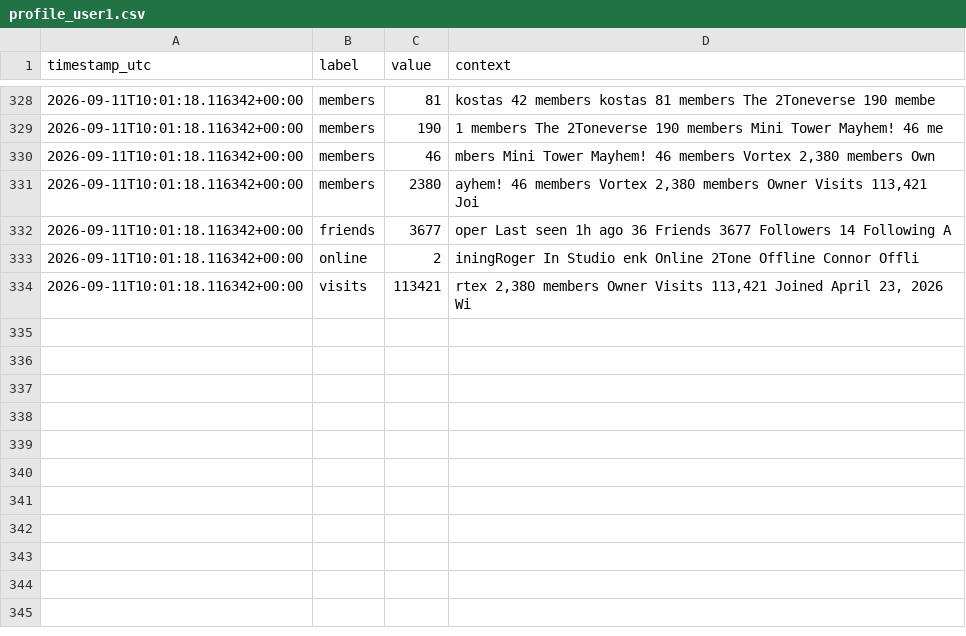
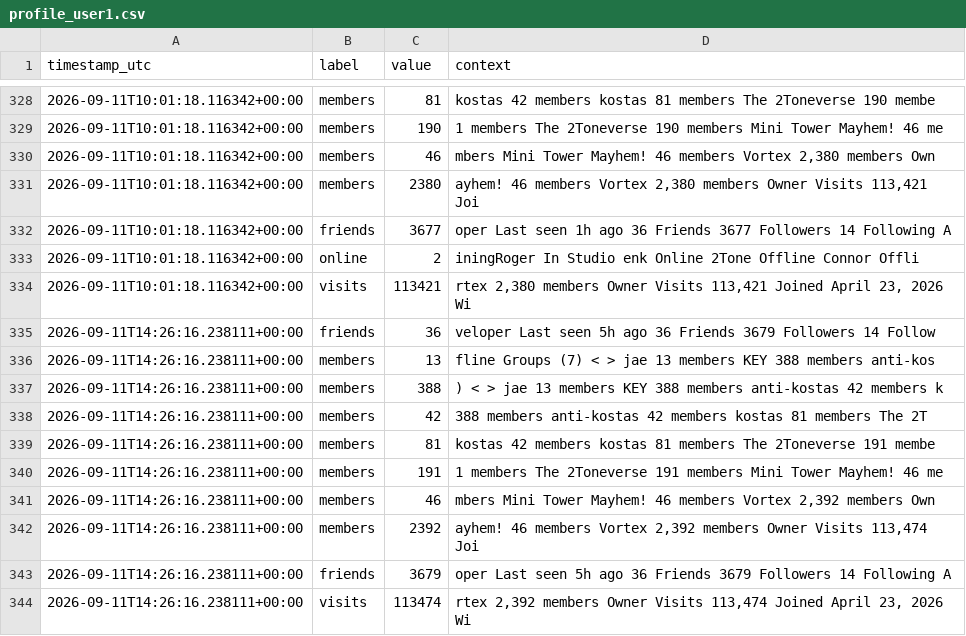
Before and after one commit to igakojp/playvortex-monitor-log, a CSV file: stats/profile_user1.csv, drawn as a sheet; only a part is shown, gaps mark what is left out; the diff names each change by its address in the sheet, - before the commit and + after, or states it on an @@ line.

```diff
--- a/stats/profile_user1.csv
+++ b/stats/profile_user1.csv
+row 335: 2026-09-11T14:26:16.238111+00:00 | friends | 36 | veloper Last seen 5h ago 36 Friends 3679 Followers 14 Follow
+row 336: 2026-09-11T14:26:16.238111+00:00 | members | 13 | fline Groups (7) < > jae 13 members KEY 388 members anti-kos
+row 337: 2026-09-11T14:26:16.238111+00:00 | members | 388 | ) < > jae 13 members KEY 388 members anti-kostas 42 members k
+row 338: 2026-09-11T14:26:16.238111+00:00 | members | 42 | 388 members anti-kostas 42 members kostas 81 members The 2T
+row 339: 2026-09-11T14:26:16.238111+00:00 | members | 81 | kostas 42 members kostas 81 members The 2Toneverse 191 membe
+row 340: 2026-09-11T14:26:16.238111+00:00 | members | 191 | 1 members The 2Toneverse 191 members Mini Tower Mayhem! 46 me
+row 341: 2026-09-11T14:26:16.238111+00:00 | members | 46 | mbers Mini Tower Mayhem! 46 members Vortex 2,392 members Own
+row 342: 2026-09-11T14:26:16.238111+00:00 | members | 2392 | ayhem! 46 members Vortex 2,392 members Owner Visits 113,474 Joi
+row 343: 2026-09-11T14:26:16.238111+00:00 | friends | 3679 | oper Last seen 5h ago 36 Friends 3679 Followers 14 Following A
+row 344: 2026-09-11T14:26:16.238111+00:00 | visits | 113474 | rtex 2,392 members Owner Visits 113,474 Joined April 23, 2026 Wi
```
Also changed, not shown: stats/groups.csv, 3 other files.
